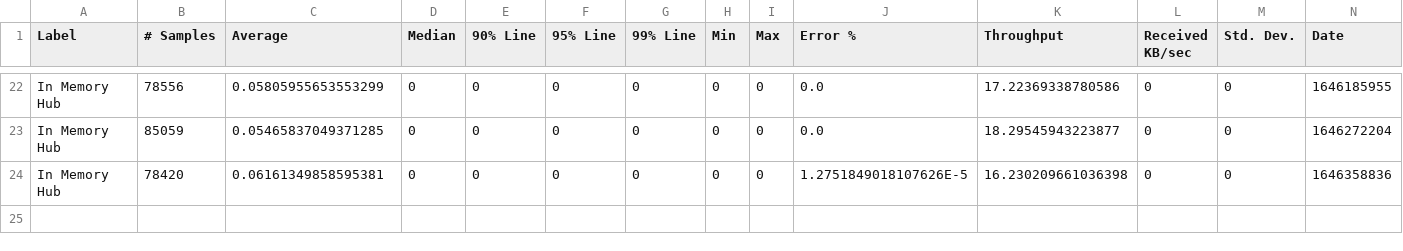
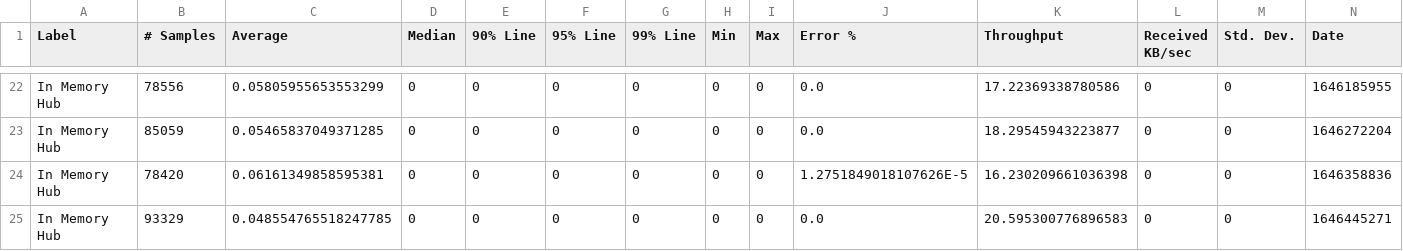
Before and after one commit to ballerina-platform/module-ballerina-websubhub, a CSV file: load-tests/in_memory_hub/results/summary.csv, drawn as a sheet; only a part is shown, gaps mark what is left out; rows hold the shown columns only; the diff names each change by its address in the sheet, - before the commit and + after, or states it on an @@ line.

Commit message:
Update in_memory_hub test results on Sat Mar  5 02:11:45 UTC 2022

```diff
--- a/load-tests/in_memory_hub/results/summary.csv
+++ b/load-tests/in_memory_hub/results/summary.csv
+row 25: In Memory Hub | 93329 | 0.048554765518247785 | 0 | 0 | 0 | 0 | 0 | 0 | 0.0 | 20.595300776896583 | 0 | 0 | 1646445271
```
